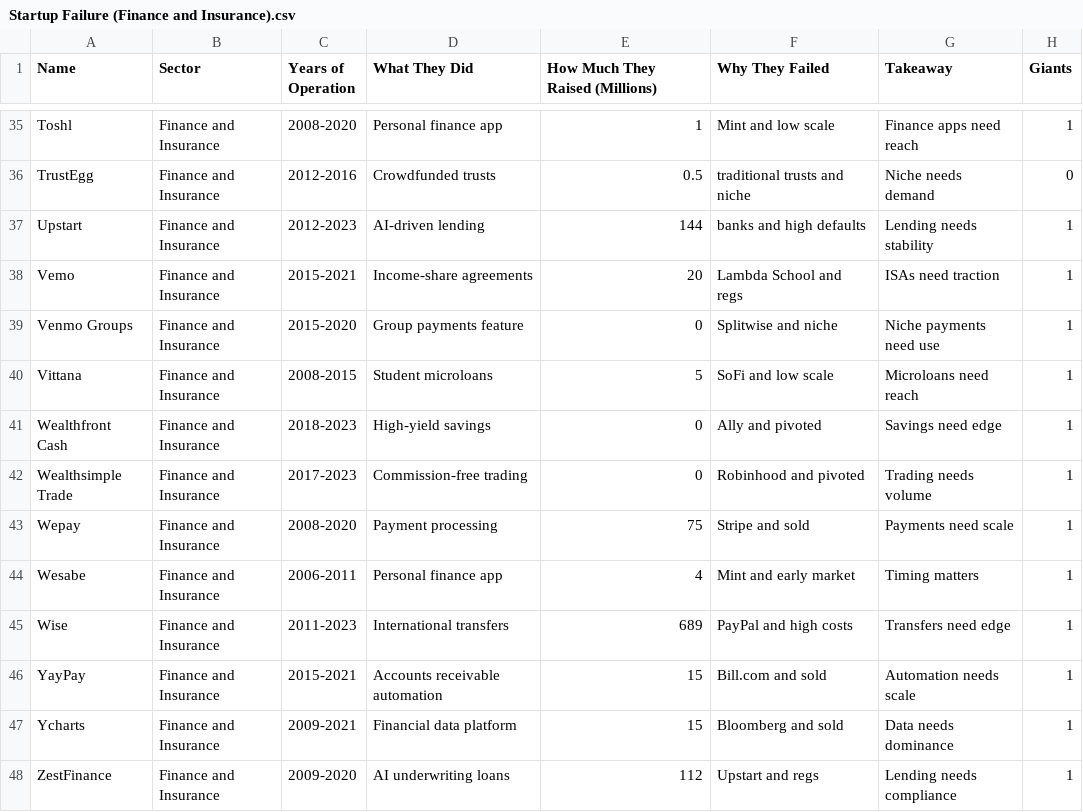
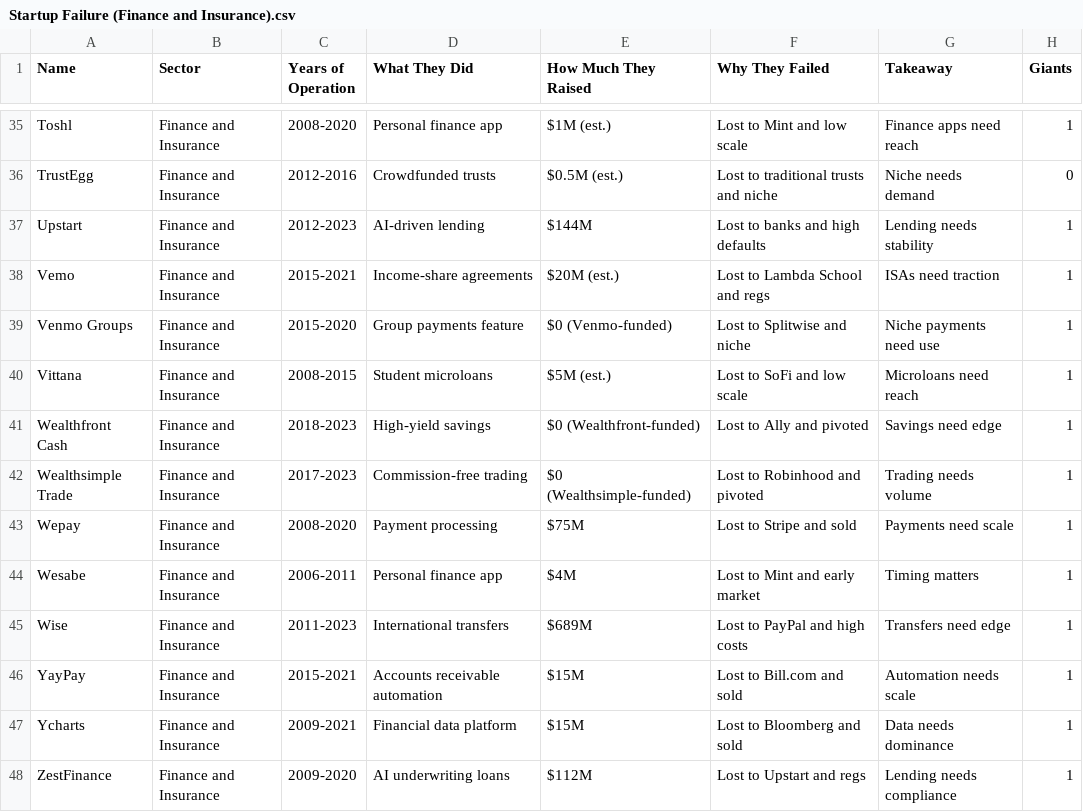
Before and after one commit to whosphong/Ai_Startup_Failure--UAMATH509, a CSV file: csv/Startup Failure (Finance and Insurance).csv, drawn as a sheet; only a part is shown, gaps mark what is left out; the diff covers the shown part only; the diff names each change by its address in the sheet, - before the commit and + after, or states it on an @@ line.

```diff
--- a/csv/Startup Failure (Finance and Insurance).csv
+++ b/csv/Startup Failure (Finance and Insurance).csv
-E1: How Much They Raised (Millions)
+E1: How Much They Raised
-E35 (How Much They Raised): 1
+E35 (How Much They Raised): $1M (est.)
-F35 (Why They Failed): Mint and low scale
+F35 (Why They Failed): Lost to Mint and low scale
-E36 (How Much They Raised): 0.5
+E36 (How Much They Raised): $0.5M (est.)
-F36 (Why They Failed): traditional trusts and niche
+F36 (Why They Failed): Lost to traditional trusts and niche
-E37 (How Much They Raised): 144
+E37 (How Much They Raised): $144M
-F37 (Why They Failed): banks and high defaults
+F37 (Why They Failed): Lost to banks and high defaults
-E38 (How Much They Raised): 20
+E38 (How Much They Raised): $20M (est.)
-F38 (Why They Failed): Lambda School and regs
+F38 (Why They Failed): Lost to Lambda School and regs
-E39 (How Much They Raised): 0
+E39 (How Much They Raised): $0 (Venmo-funded)
-F39 (Why They Failed): Splitwise and niche
+F39 (Why They Failed): Lost to Splitwise and niche
-E40 (How Much They Raised): 5
+E40 (How Much They Raised): $5M (est.)
-F40 (Why They Failed): SoFi and low scale
+F40 (Why They Failed): Lost to SoFi and low scale
-E41 (How Much They Raised): 0
+E41 (How Much They Raised): $0 (Wealthfront-funded)
-F41 (Why They Failed): Ally and pivoted
+F41 (Why They Failed): Lost to Ally and pivoted
-E42 (How Much They Raised): 0
+E42 (How Much They Raised): $0 (Wealthsimple-funded)
-F42 (Why They Failed): Robinhood and pivoted
+F42 (Why They Failed): Lost to Robinhood and pivoted
-E43 (How Much They Raised): 75
+E43 (How Much They Raised): $75M
-F43 (Why They Failed): Stripe and sold
+F43 (Why They Failed): Lost to Stripe and sold
-E44 (How Much They Raised): 4
+E44 (How Much They Raised): $4M
-F44 (Why They Failed): Mint and early market
+F44 (Why They Failed): Lost to Mint and early market
-E45 (How Much They Raised): 689
+E45 (How Much They Raised): $689M
-F45 (Why They Failed): PayPal and high costs
+F45 (Why They Failed): Lost to PayPal and high costs
-E46:E47 (How Much They Raised): 15
+E46:E47 (How Much They Raised): $15M
-F46 (Why They Failed): Bill.com and sold
+F46 (Why They Failed): Lost to Bill.com and sold
-F47 (Why They Failed): Bloomberg and sold
+F47 (Why They Failed): Lost to Bloomberg and sold
-E48 (How Much They Raised): 112
+E48 (How Much They Raised): $112M
-F48 (Why They Failed): Upstart and regs
+F48 (Why They Failed): Lost to Upstart and regs
```
Also changed, not shown: 64 edited cells elsewhere in this file.
